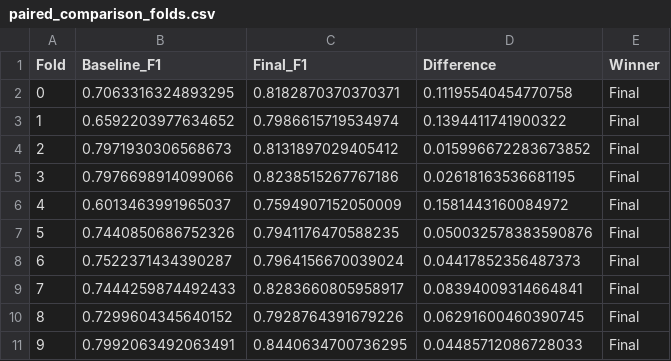
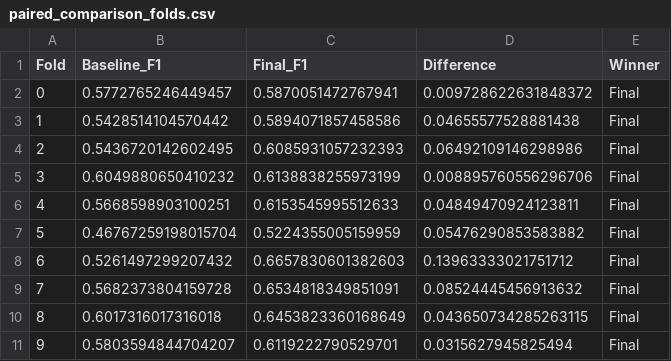
Before and after one commit to SVatsa12/Major-Project, a CSV file: reports/paper/paired_comparison_folds.csv, drawn as a sheet; only a part is shown; the diff covers the shown part only.

```diff
--- a/reports/paper/paired_comparison_folds.csv
+++ b/reports/paper/paired_comparison_folds.csv
@@ -1,11 +1,11 @@
 Fold,Baseline_F1,Final_F1,Difference,Winner
-0,0.7063316324893295,0.8182870370370371,0.11195540454770758,Final
-1,0.6592203977634652,0.7986615719534974,0.1394411741900322,Final
-2,0.7971930306568673,0.8131897029405412,0.015996672283673852,Final
-3,0.7976698914099066,0.8238515267767186,0.02618163536681195,Final
-4,0.6013463991965037,0.7594907152050009,0.1581443160084972,Final
-5,0.7440850686752326,0.7941176470588235,0.050032578383590876,Final
-6,0.7522371434390287,0.7964156670039024,0.04417852356487373,Final
-7,0.7444259874492433,0.8283660805958917,0.08394009314664841,Final
-8,0.7299604345640152,0.7928764391679226,0.06291600460390745,Final
-9,0.7992063492063491,0.8440634700736295,0.04485712086728033,Final
+0,0.5772765246449457,0.5870051472767941,0.009728622631848372,Final
+1,0.5428514104570442,0.5894071857458586,0.04655577528881438,Final
+2,0.5436720142602495,0.6085931057232393,0.06492109146298986,Final
+3,0.6049880650410232,0.6138838255973199,0.008895760556296706,Final
+4,0.5668598903100251,0.6153545995512633,0.04849470924123811,Final
+5,0.46767259198015704,0.5224355005159959,0.05476290853583882,Final
+6,0.5261497299207432,0.6657830601382603,0.13963333021751712,Final
+7,0.5682373804159728,0.6534818349851091,0.08524445456913632,Final
+8,0.6017316017316018,0.6453823360168649,0.043650734285263115,Final
+9,0.5803594844704207,0.6119222790529701,0.0315627945825494,Final
```
Also changed, not shown: 49 edited cells elsewhere in this file, reports/experiments/summary.csv, reports/paper/confirmation_results.csv, 43 other files.
